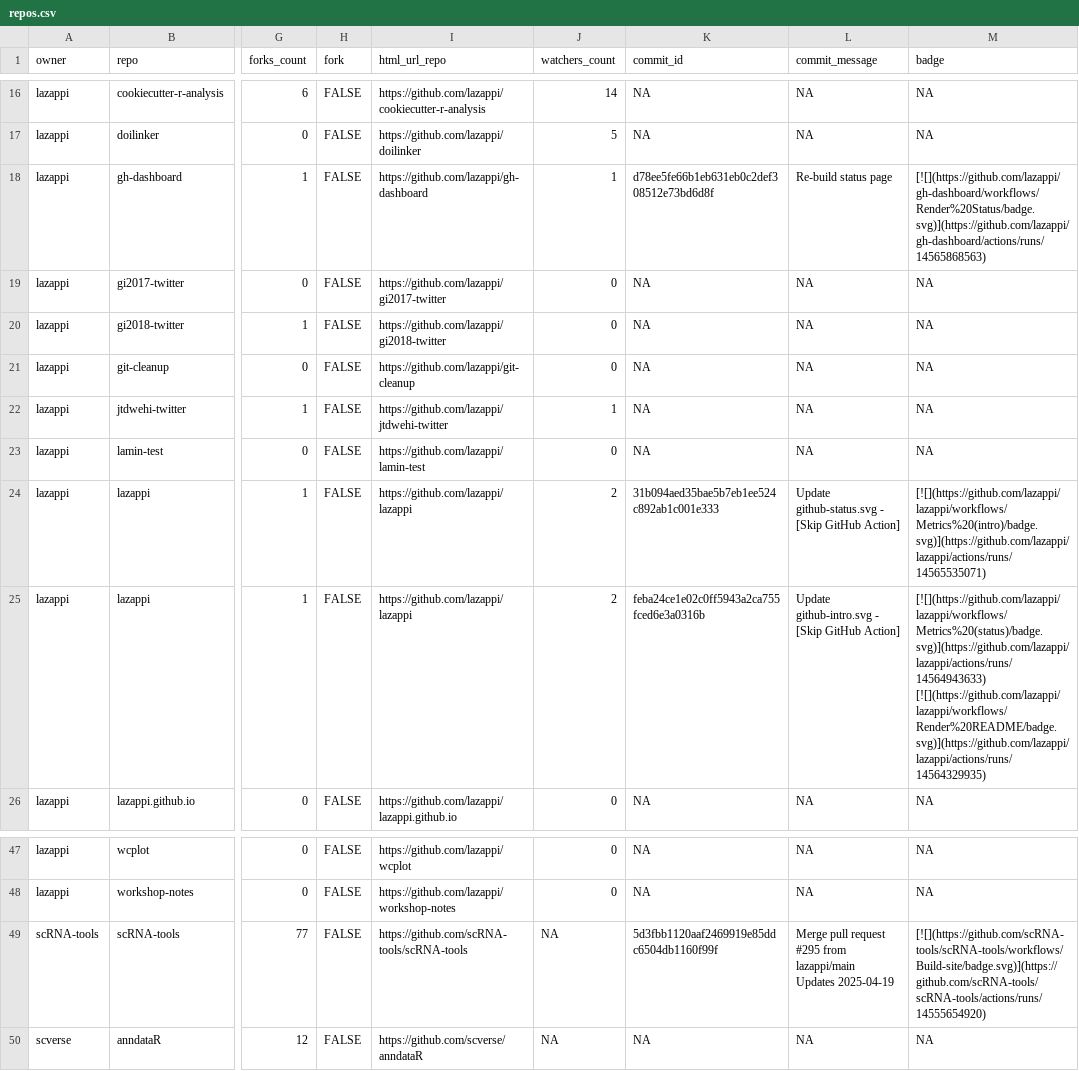
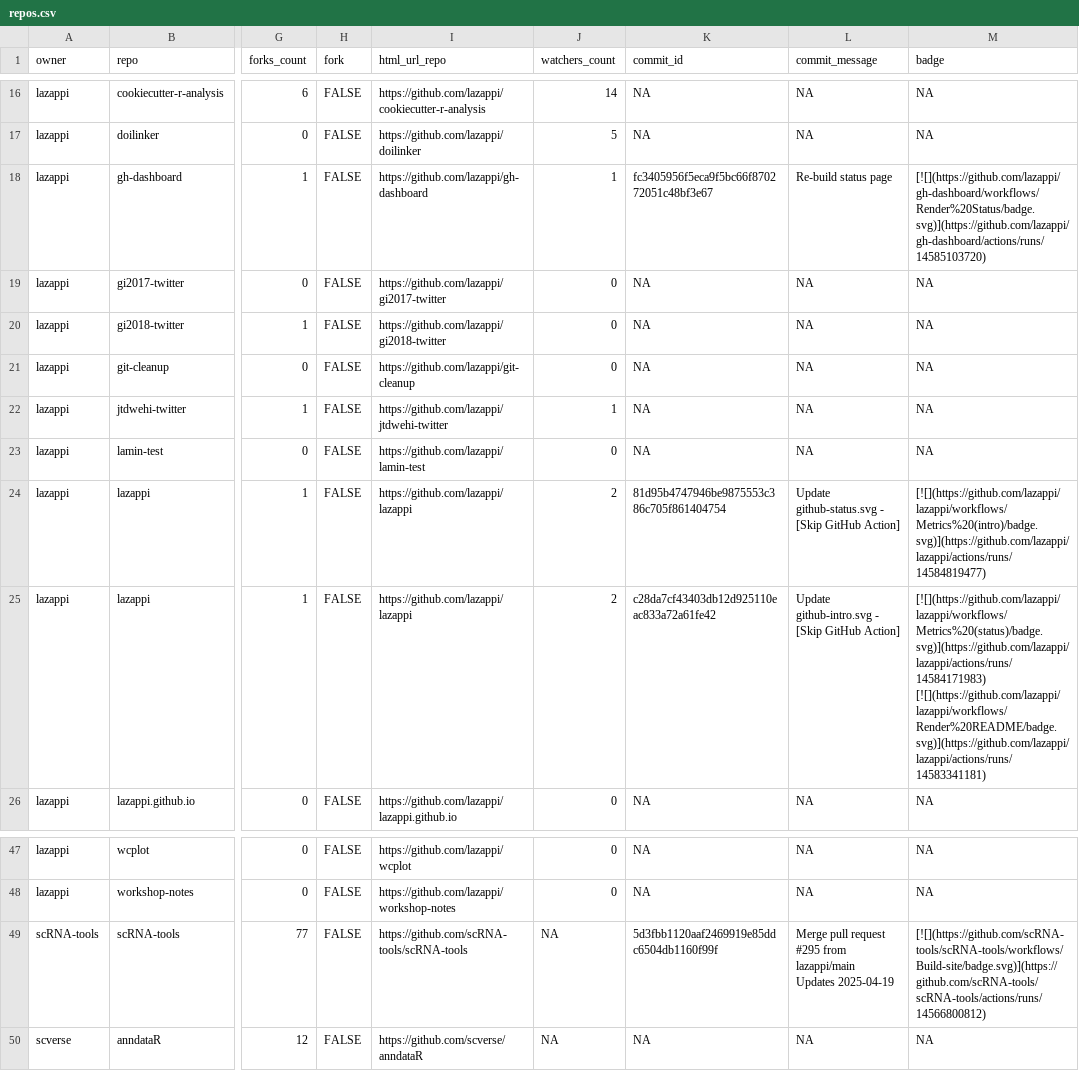
Before and after one commit to lazappi/gh-dashboard, a CSV file: repos.csv, drawn as a sheet; only a part is shown, gaps mark what is left out; the diff names each change by its address in the sheet, - before the commit and + after, or states it on an @@ line.

```diff
--- a/repos.csv
+++ b/repos.csv
-K18 (commit_id): d78ee5fe66b1eb631eb0c2def308512e73bd6d8f
+K18 (commit_id): fc3405956f5eca9f5bc66f870272051c48bf3e67
-M18 (badge): [![](https://github.com/lazappi/gh-dashboard/workflows/Render%20Status/badge.svg)](https://github.com/lazappi/gh-dashboard/actions/runs/14565868563)
+M18 (badge): [![](https://github.com/lazappi/gh-dashboard/workflows/Render%20Status/badge.svg)](https://github.com/lazappi/gh-dashboard/actions/runs/14585103720)
-K24 (commit_id): 31b094aed35bae5b7eb1ee524c892ab1c001e333
+K24 (commit_id): 81d95b4747946be9875553c386c705f861404754
-M24 (badge): [![](https://github.com/lazappi/lazappi/workflows/Metrics%20(intro)/badge.svg)](https://github.com/lazappi/lazappi/actions/runs/14565535071)
+M24 (badge): [![](https://github.com/lazappi/lazappi/workflows/Metrics%20(intro)/badge.svg)](https://github.com/lazappi/lazappi/actions/runs/14584819477)
-K25 (commit_id): feba24ce1e02c0ff5943a2ca755fced6e3a0316b
+K25 (commit_id): c28da7cf43403db12d925110eac833a72a61fe42
-M25 (badge): [![](https://github.com/lazappi/lazappi/workflows/Metrics%20(status)/badge.svg)](https://github.com/lazappi/lazappi/actions/runs/14564943633) [![](https://github.com/lazappi/lazappi/workflows/Render%20README/badge.svg)](https://github.com/lazappi/lazappi/actions/runs/14564329935)
+M25 (badge): [![](https://github.com/lazappi/lazappi/workflows/Metrics%20(status)/badge.svg)](https://github.com/lazappi/lazappi/actions/runs/14584171983) [![](https://github.com/lazappi/lazappi/workflows/Render%20README/badge.svg)](https://github.com/lazappi/lazappi/actions/runs/14583341181)
-M49 (badge): [![](https://github.com/scRNA-tools/scRNA-tools/workflows/Build-site/badge.svg)](https://github.com/scRNA-tools/scRNA-tools/actions/runs/14555654920)
+M49 (badge): [![](https://github.com/scRNA-tools/scRNA-tools/workflows/Build-site/badge.svg)](https://github.com/scRNA-tools/scRNA-tools/actions/runs/14566800812)
```
Also changed, not shown: 1 other file.
